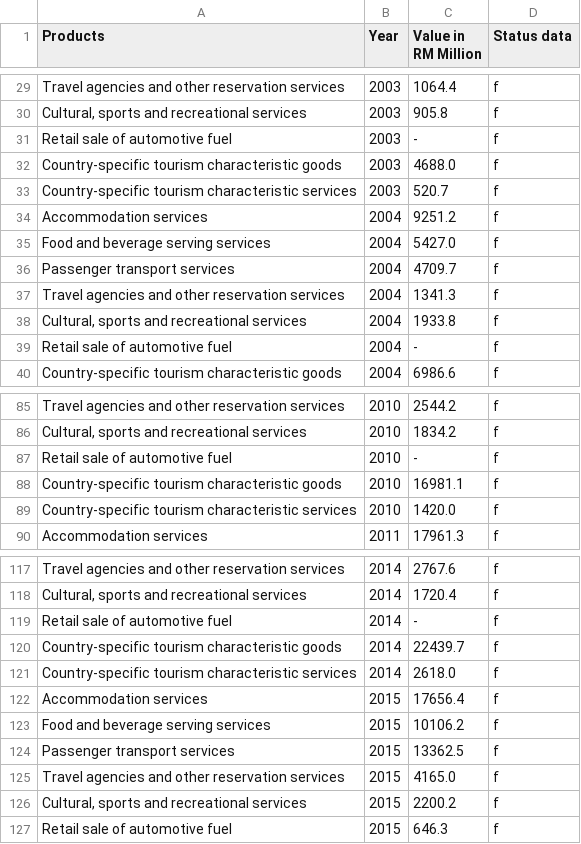
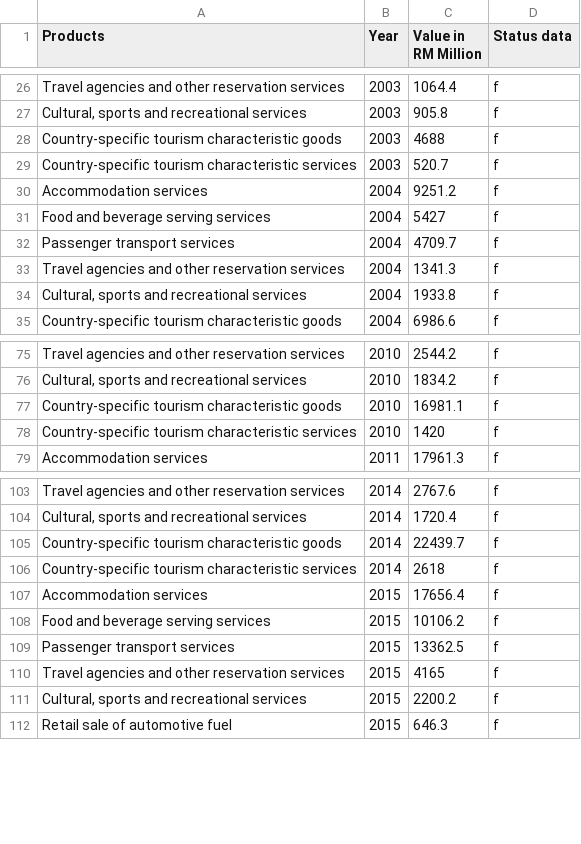
Before and after one commit to XKKTTT/FIT3179-Data-Visualization-2-, a CSV file: data/inbound-tourism-expenditure-of-visitors-by-products.csv, drawn as a sheet; only a part is shown, gaps mark what is left out; the diff covers the shown part only.

```diff
--- a/data/inbound-tourism-expenditure-of-visitors-by-products.csv
+++ b/data/inbound-tourism-expenditure-of-visitors-by-products.csv
@@ -30,7 +27,6 @@ Travel agencies and other reservation services  ,2003,1064.4,f
 "Cultural, sports and recreational services",2003,905.8,f
-Retail sale of automotive fuel,2003,-,f
-Country-specific tourism characteristic goods,2003,4688.0,f
+Country-specific tourism characteristic goods,2003,4688,f
 Country-specific tourism characteristic services,2003,520.7,f
 Accommodation services,2004,9251.2,f
-Food and beverage serving services,2004,5427.0,f
+Food and beverage serving services,2004,5427,f
 Passenger transport services,2004,4709.7,f
@@ -38,3 +34,2 @@ Travel agencies and other reservation services  ,2004,1341.3,f
 "Cultural, sports and recreational services",2004,1933.8,f
-Retail sale of automotive fuel,2004,-,f
 Country-specific tourism characteristic goods,2004,6986.6,f
@@ -86,5 +76,4 @@ Travel agencies and other reservation services  ,2010,2544.2,f
 "Cultural, sports and recreational services",2010,1834.2,f
-Retail sale of automotive fuel,2010,-,f
 Country-specific tourism characteristic goods,2010,16981.1,f
-Country-specific tourism characteristic services,2010,1420.0,f
+Country-specific tourism characteristic services,2010,1420,f
 Accommodation services,2011,17961.3,f
@@ -118,5 +104,4 @@ Travel agencies and other reservation services  ,2014,2767.6,f
 "Cultural, sports and recreational services",2014,1720.4,f
-Retail sale of automotive fuel,2014,-,f
 Country-specific tourism characteristic goods,2014,22439.7,f
-Country-specific tourism characteristic services,2014,2618.0,f
+Country-specific tourism characteristic services,2014,2618,f
 Accommodation services,2015,17656.4,f
@@ -124,3 +109,3 @@ Food and beverage serving services,2015,10106.2,f
 Passenger transport services,2015,13362.5,f
-Travel agencies and other reservation services  ,2015,4165.0,f
+Travel agencies and other reservation services  ,2015,4165,f
 "Cultural, sports and recreational services",2015,2200.2,f
```
Also changed, not shown: 11 removed rows and 15 edited cells elsewhere in this file, 3 other files.
